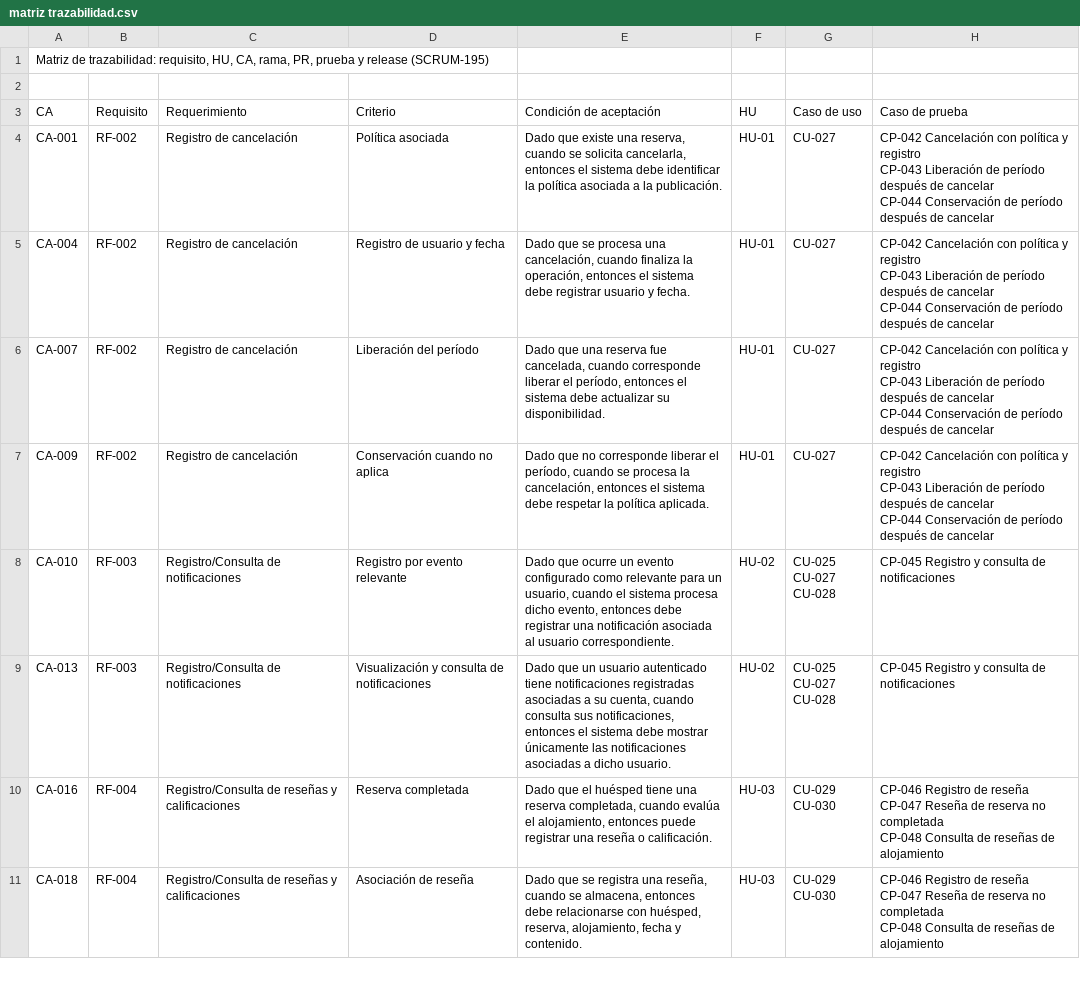
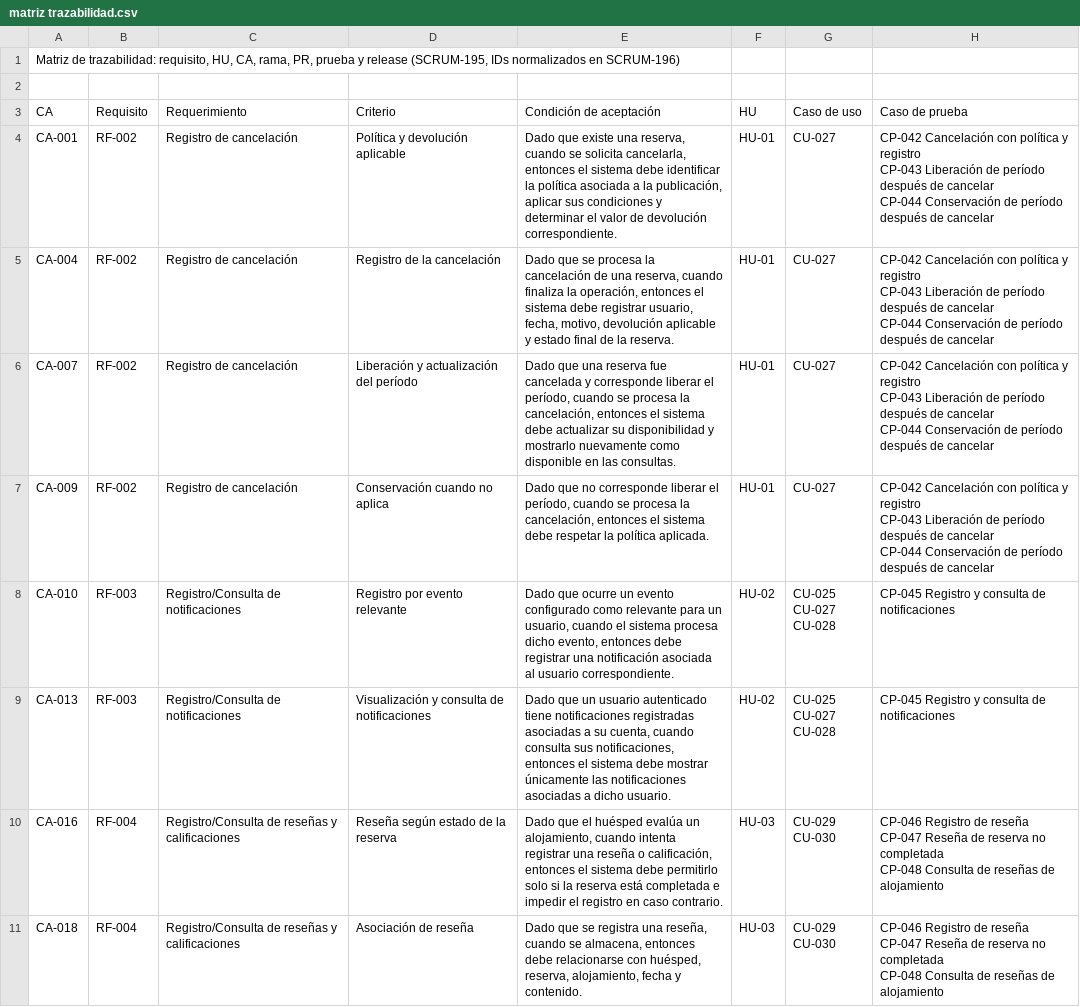
Before and after one commit to Estallados/MarketplaceAlojamientosInversionesLR, a CSV file: docs/traceability/matriz trazabilidad.csv, drawn as a sheet; only a part is shown; the diff covers the shown part only; the diff names each change by its address in the sheet, - before the commit and + after, or states it on an @@ line.

Commit message:
docs(SCRUM-196): normalizar numeración RF/RNF/CA y catálogo de requisitos

```diff
--- a/docs/traceability/matriz trazabilidad.csv
+++ b/docs/traceability/matriz trazabilidad.csv
-A1 (CA): …y release (SCRUM-195)
+A1 (CA): …y release (SCRUM-195, IDs normalizados en SCRUM-196)
-D4 (Criterio): Política asociada
+D4 (Criterio): Política y devolución aplicable
-E4 (Condición de aceptación): …a la publicación.
+E4 (Condición de aceptación): …a la publicación, aplicar sus condiciones y determinar el valor de devolución correspondiente.
-D5 (Criterio): Registro de usuario y fecha
+D5 (Criterio): Registro de la cancelación
-E5 (Condición de aceptación): …se procesa una cancelación, cuando finaliza la operación, entonces el sistema debe registrar usuario y fecha.
+E5 (Condición de aceptación): …se procesa la cancelación de una reserva, cuando finaliza la operación, entonces el sistema debe registrar usuario, fecha, motivo, devolución aplicable y estado final de la reserva.
-D6 (Criterio): Liberación del período
+D6 (Criterio): Liberación y actualización del período
-E6 (Condición de aceptación): …reserva fue cancelada, cuando corresponde liberar el período, entonces el sistema debe actualizar su disponibilidad.
+E6 (Condición de aceptación): …reserva fue cancelada y corresponde liberar el período, cuando se procesa la cancelación, entonces el sistema debe actualizar su disponibilidad y mostrarlo nuevamente como disponible en las consultas.
-D10 (Criterio): Reserva completada
+D10 (Criterio): Reseña según estado de la reserva
-E10 (Condición de aceptación): …el huésped tiene una reserva completada, cuando evalúa el alojamiento, entonces puede registrar una reseña o calificación.
+E10 (Condición de aceptación): …el huésped evalúa un alojamiento, cuando intenta registrar una reseña o calificación, entonces el sistema debe permitirlo solo si la reserva está completada e impedir el registro en caso contrario.
```
Also changed, not shown: 65 edited cells elsewhere in this file, 7 other files.
